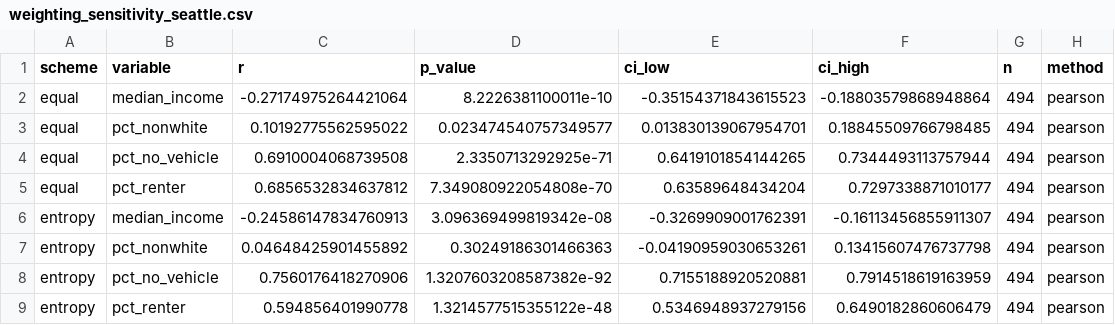
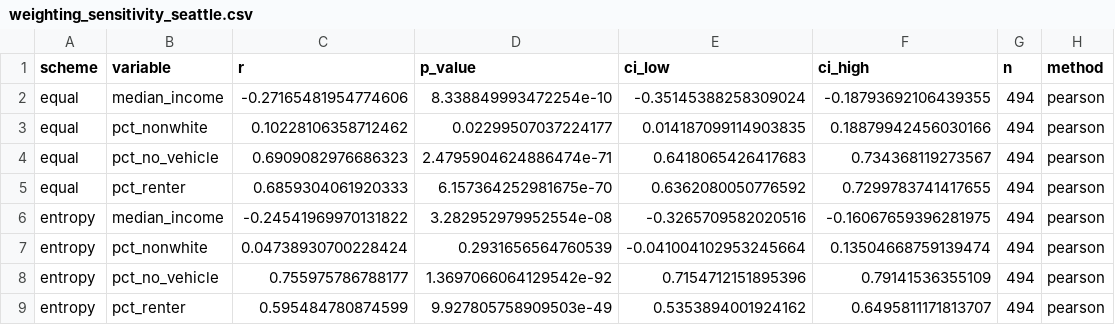
Before and after one commit to aashu55/Capstone_project, a CSV file: data/outputs/weighting_sensitivity_seattle.csv, drawn as a sheet; only a part is shown; the diff covers the shown part only.

```diff
--- a/data/outputs/weighting_sensitivity_seattle.csv
+++ b/data/outputs/weighting_sensitivity_seattle.csv
@@ -1,9 +1,9 @@
 scheme,variable,r,p_value,ci_low,ci_high,n,method
-equal,median_income,-0.27174975264421064,8.2226381100011e-10,-0.35154371843615523,-0.18803579868948864,494,pearson
-equal,pct_nonwhite,0.10192775562595022,0.023474540757349577,0.013830139067954701,0.18845509766798485,494,pearson
-equal,pct_no_vehicle,0.6910004068739508,2.3350713292925e-71,0.6419101854144265,0.7344493113757944,494,pearson
-equal,pct_renter,0.6856532834637812,7.349080922054808e-70,0.63589648434204,0.7297338871010177,494,pearson
-entropy,median_income,-0.24586147834760913,3.096369499819342e-08,-0.3269909001762391,-0.16113456855911307,494,pearson
-entropy,pct_nonwhite,0.04648425901455892,0.30249186301466363,-0.04190959030653261,0.13415607476737798,494,pearson
-entropy,pct_no_vehicle,0.7560176418270906,1.3207603208587382e-92,0.7155188920520881,0.7914518619163959,494,pearson
-entropy,pct_renter,0.594856401990778,1.3214577515355122e-48,0.5346948937279156,0.6490182860606479,494,pearson
+equal,median_income,-0.27165481954774606,8.338849993472254e-10,-0.35145388258309024,-0.18793692106439355,494,pearson
+equal,pct_nonwhite,0.10228106358712462,0.02299507037224177,0.014187099114903835,0.18879942456030166,494,pearson
+equal,pct_no_vehicle,0.6909082976686323,2.4795904624886474e-71,0.6418065426417683,0.734368119273567,494,pearson
+equal,pct_renter,0.6859304061920333,6.157364252981675e-70,0.6362080050776592,0.7299783741417655,494,pearson
+entropy,median_income,-0.24541969970131822,3.282952979952554e-08,-0.3265709582020516,-0.16067659396281975,494,pearson
+entropy,pct_nonwhite,0.04738930700228424,0.2931656564760539,-0.041004102953245664,0.13504668759139474,494,pearson
+entropy,pct_no_vehicle,0.755975786788177,1.3697066064129542e-92,0.7154712151895396,0.79141536355109,494,pearson
+entropy,pct_renter,0.595484780874599,9.927805758909503e-49,0.5353894001924162,0.6495811171813707,494,pearson
```
Also changed, not shown: 32 edited cells elsewhere in this file, data/outputs/desert_sensitivity_chicago.csv, data/outputs/desert_sensitivity_seattle.csv, 20 other files.
